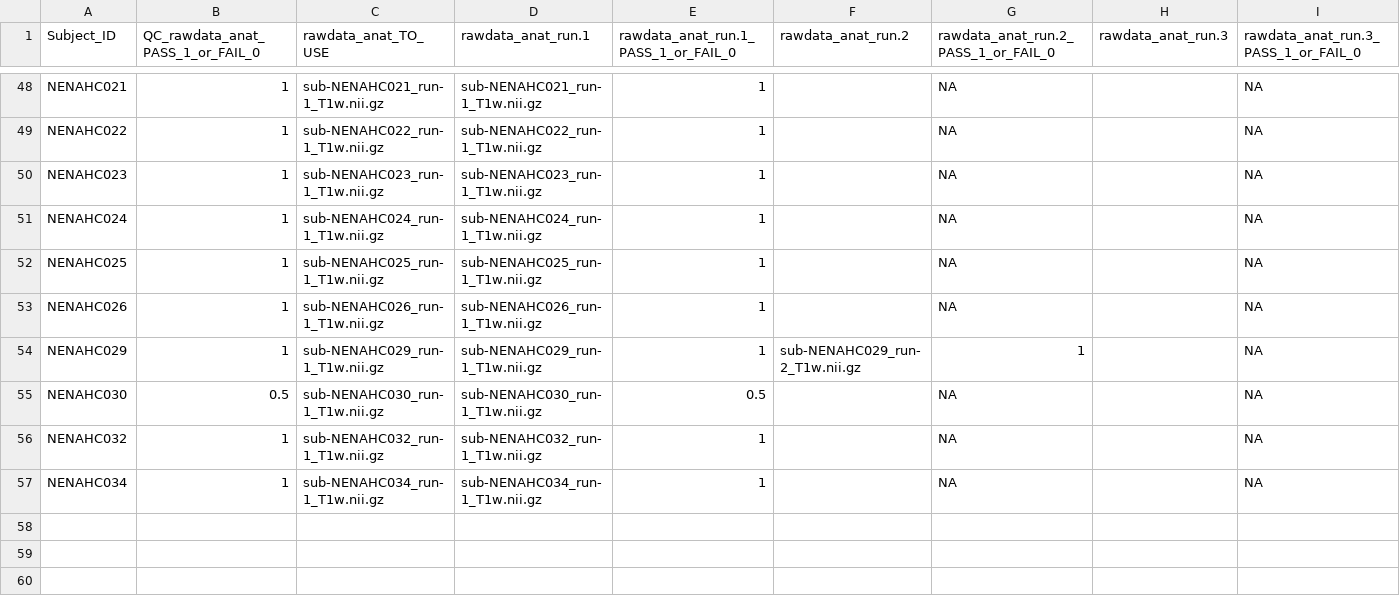
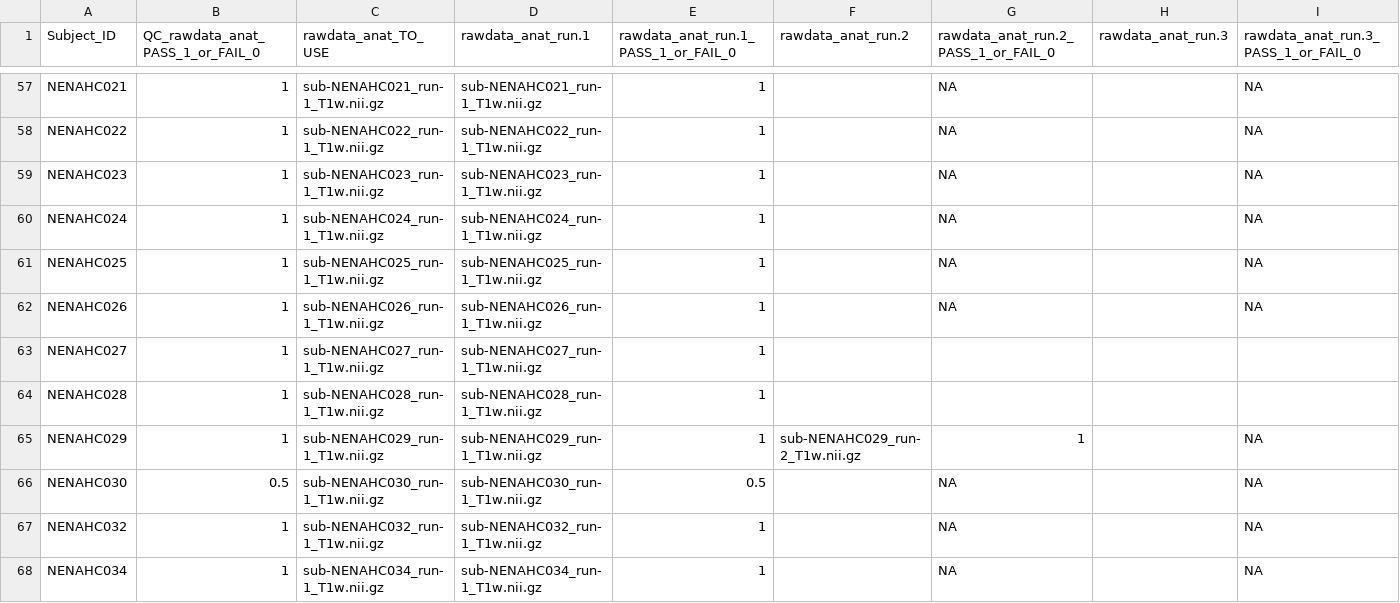
Before and after one commit to sotnir/NENAH-BIDS, a CSV file: QC/QC_MRIQC_anat.csv, drawn as a sheet; only a part is shown, gaps mark what is left out; the diff covers the shown part only.

```diff
--- a/QC/QC_MRIQC_anat.csv
+++ b/QC/QC_MRIQC_anat.csv
@@ -53,0 +63,2 @@
+NENAHC027,1,sub-NENAHC027_run-1_T1w.nii.gz,sub-NENAHC027_run-1_T1w.nii.gz,1,,,,
+NENAHC028,1,sub-NENAHC028_run-1_T1w.nii.gz,sub-NENAHC028_run-1_T1w.nii.gz,1,,,,
```
Also changed, not shown: 12 added rows elsewhere in this file, QC/QC_MRIQC_func.csv.
